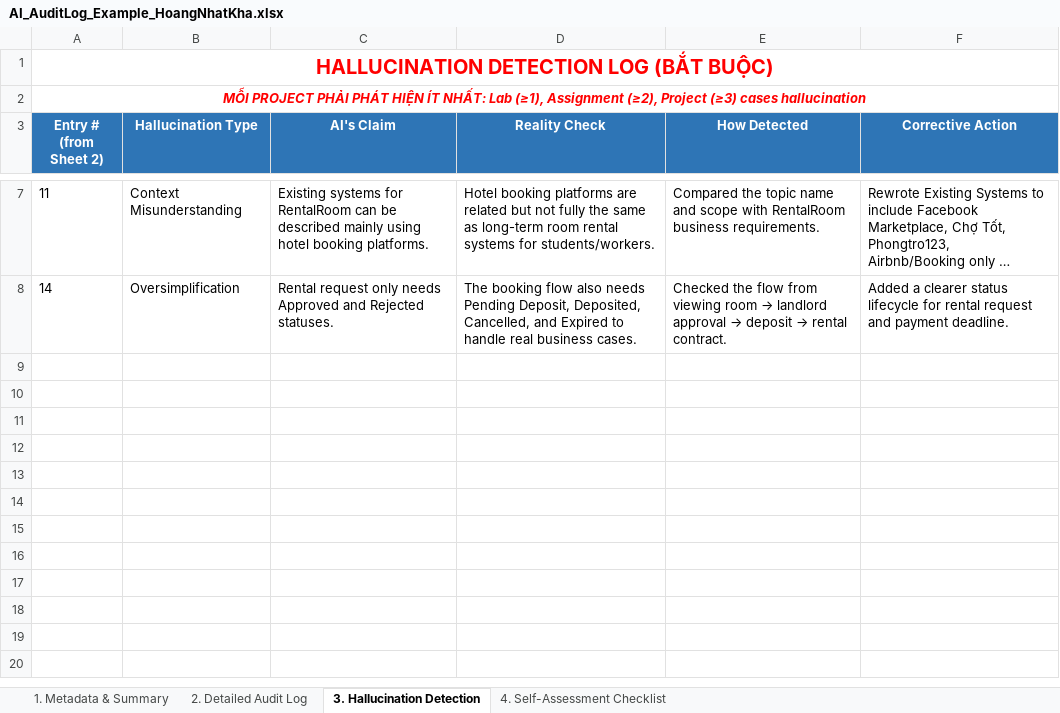
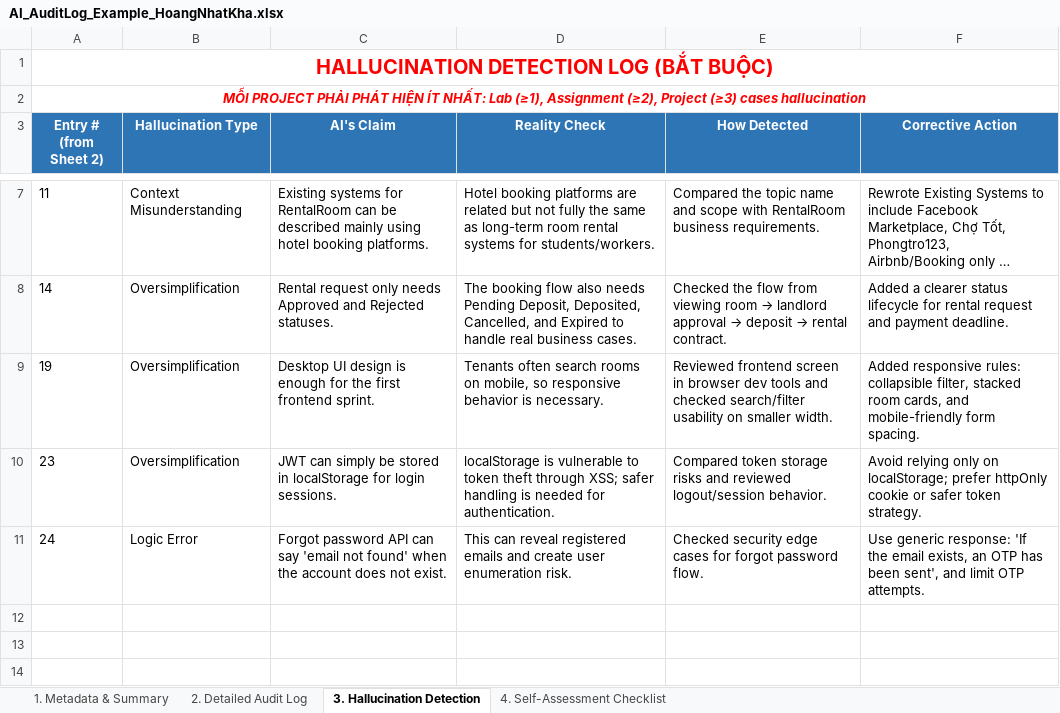
Before and after one commit to SUMMER2026SE/swp391-aiauditlog-nhatkhaiphone-ux, an Excel workbook: AI_AuditLog_Example_HoangNhatKha.xlsx, sheet 3. Hallucination Detection, drawn as a sheet; only a part is shown, gaps mark what is left out; the shorter side is filled out with more unchanged rows; long unchanged cells end in …; values as stored, in another font and other column widths than the file's, no borders; the diff names each change by its address in the sheet, - before the commit and + after, or states it on an @@ line.

```diff
--- a/AI_AuditLog_Example_HoangNhatKha.xlsx (sheet 3. Hallucination Detection)
+++ b/AI_AuditLog_Example_HoangNhatKha.xlsx (sheet 3. Hallucination Detection)
-row 9: (empty)
+row 9: 19 | Oversimplification | Desktop UI design is enough for the first frontend sprint. | Tenants often search rooms on mobile, so responsive behavior is necessary. | Reviewed frontend screen in browser dev tools and checked search/filter usability on smaller width. | Added responsive rules: collapsible filter, stacked room cards, and mobile-friendly form spacing.
-row 10: (empty)
+row 10: 23 | Oversimplification | JWT can simply be stored in localStorage for login sessions. | localStorage is vulnerable to token theft through XSS; safer handling is needed for authentication. | Compared token storage risks and reviewed logout/session behavior. | Avoid relying only on localStorage; prefer httpOnly cookie or safer token strategy.
-row 11: (empty)
+row 11: 24 | Logic Error | Forgot password API can say 'email not found' when the account does not exist. | This can reveal registered emails and create user enumeration risk. | Checked security edge cases for forgot password flow. | Use generic response: 'If the email exists, an OTP has been sent', and limit OTP attempts.
```
Also changed, not shown: sheet 2. Detailed Audit Log, sheet 4. Self-Assessment Checklist, sheet 1. Metadata & Summary.
